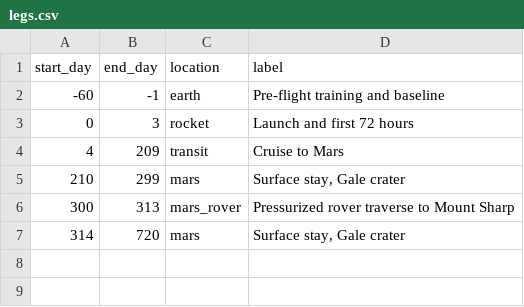
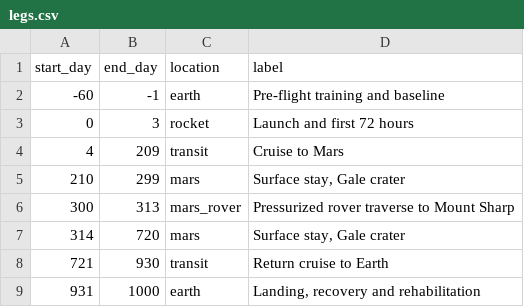
Before and after one commit to danielgacioly/canary, a CSV file: data/missions/odyssey1-mars/legs.csv, drawn as a sheet.

```diff
--- a/data/missions/odyssey1-mars/legs.csv
+++ b/data/missions/odyssey1-mars/legs.csv
@@ -7 +7,3 @@ start_day,end_day,location,label
 314,720,mars,"Surface stay, Gale crater"
+721,930,transit,Return cruise to Earth
+931,1000,earth,"Landing, recovery and rehabilitation"
```
Also changed, not shown: data/missions/odyssey1-iss/space_events.csv, data/missions/odyssey1-mars/space_events.csv, 16 other files.
